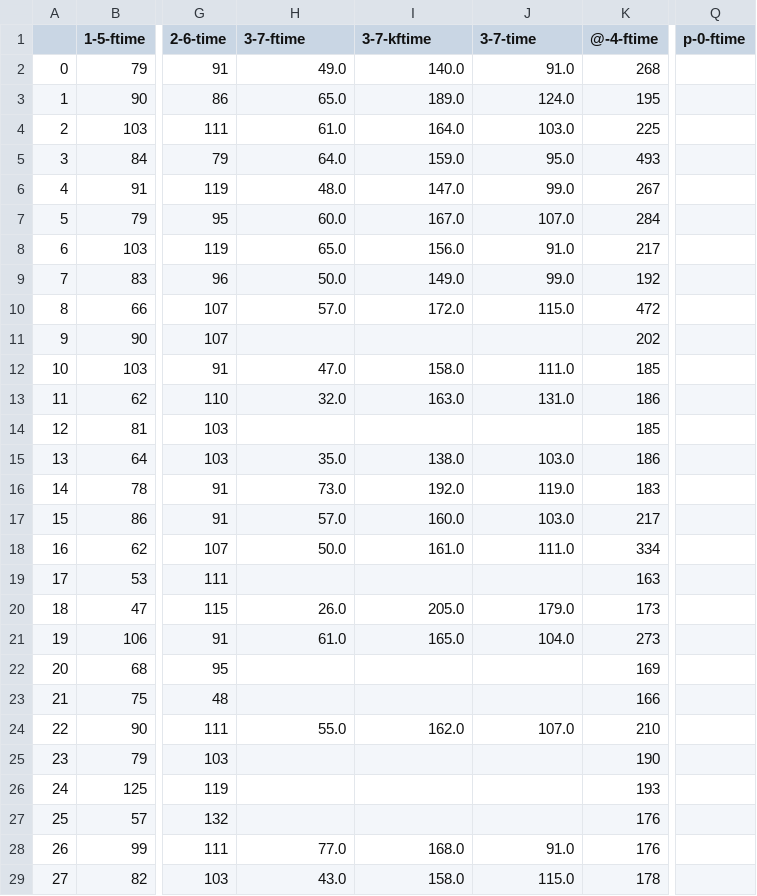
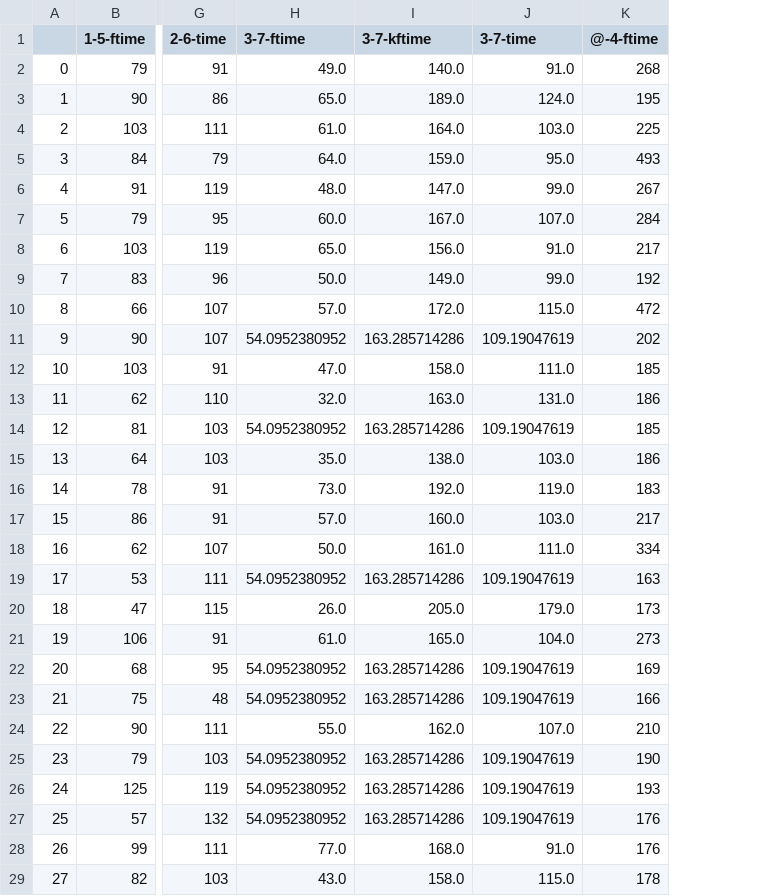
Before and after one commit to noddyaf-sih-2017/Keylogger, a CSV file: electron-app/output/csv/Saumitra.csv, drawn as a sheet; only a part is shown, gaps mark what is left out; the diff covers the shown part only; the diff names each change by its address in the sheet, - before the commit and + after, or states it on an @@ line.

```diff
--- a/electron-app/output/csv/Saumitra.csv
+++ b/electron-app/output/csv/Saumitra.csv
-column Q (p-0-ftime), empty
-H11 (3-7-ftime): (empty)
+H11 (3-7-ftime): 54.0952380952
-I11 (3-7-kftime): (empty)
+I11 (3-7-kftime): 163.285714286
-J11 (3-7-time): (empty)
+J11 (3-7-time): 109.19047619
-H14 (3-7-ftime): (empty)
+H14 (3-7-ftime): 54.0952380952
-I14 (3-7-kftime): (empty)
+I14 (3-7-kftime): 163.285714286
-J14 (3-7-time): (empty)
+J14 (3-7-time): 109.19047619
-H19 (3-7-ftime): (empty)
+H19 (3-7-ftime): 54.0952380952
-I19 (3-7-kftime): (empty)
+I19 (3-7-kftime): 163.285714286
-J19 (3-7-time): (empty)
+J19 (3-7-time): 109.19047619
-H22:H23 (3-7-ftime): (empty)
+H22:H23 (3-7-ftime): 54.0952380952
-I22:I23 (3-7-kftime): (empty)
+I22:I23 (3-7-kftime): 163.285714286
-J22:J23 (3-7-time): (empty)
+J22:J23 (3-7-time): 109.19047619
-H25:H27 (3-7-ftime): (empty)
+H25:H27 (3-7-ftime): 54.0952380952
-I25:I27 (3-7-kftime): (empty)
+I25:I27 (3-7-kftime): 163.285714286
-J25:J27 (3-7-time): (empty)
+J25:J27 (3-7-time): 109.19047619
```
Also changed, not shown: 6 edited cells elsewhere in this file, 2 other files.
